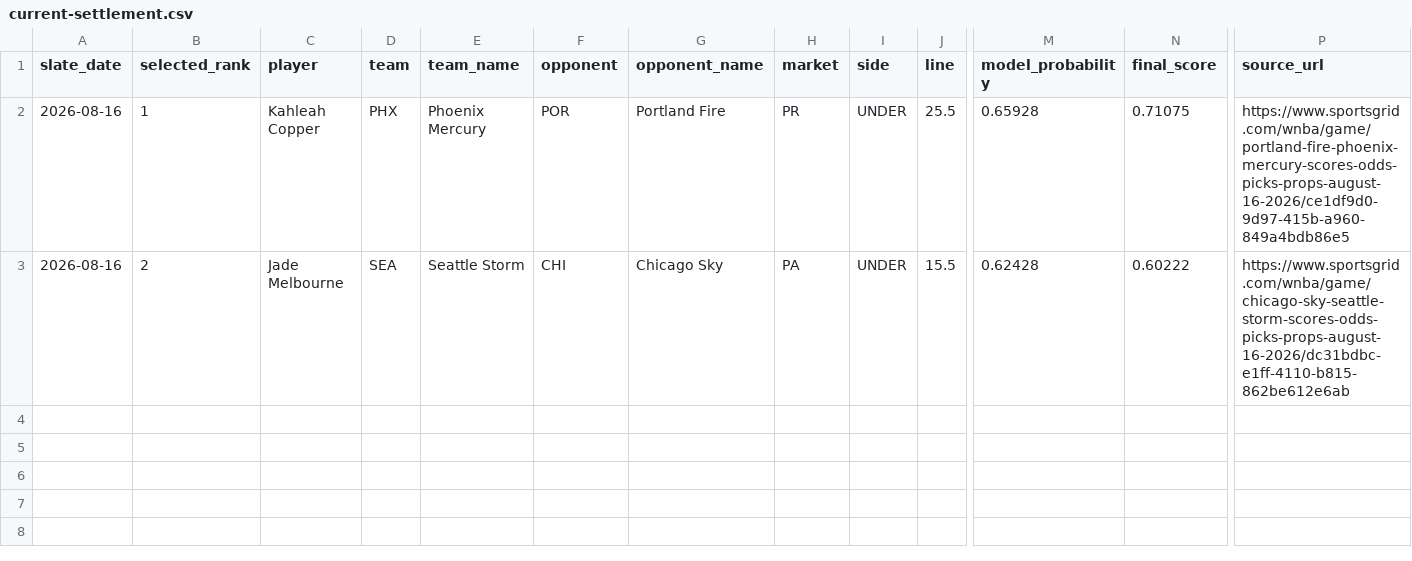
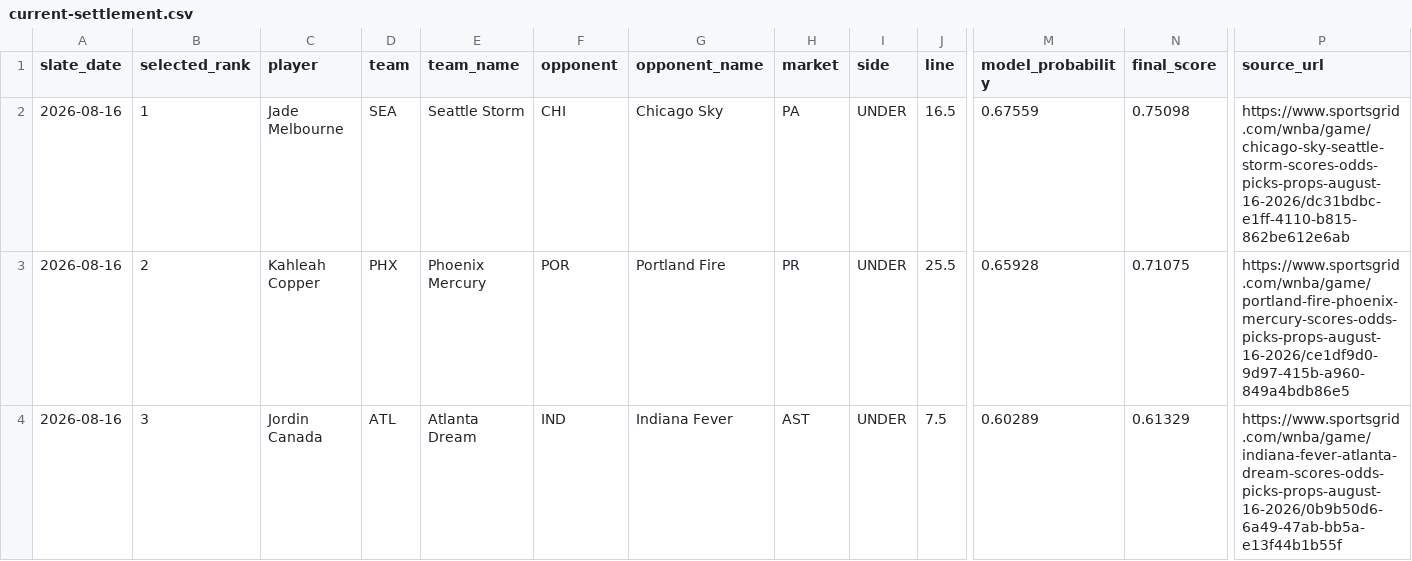
Before and after one commit to testqgw/SCP, a CSV file: wnba/output/current-settlement.csv, drawn as a sheet; only a part is shown, gaps mark what is left out; rows hold the shown columns only; the diff names each change by its address in the sheet, - before the commit and + after, or states it on an @@ line.

```diff
--- a/wnba/output/current-settlement.csv
+++ b/wnba/output/current-settlement.csv
-C2 (player): Kahleah Copper
+C2 (player): Jade Melbourne
-D2 (team): PHX
+D2 (team): SEA
-E2 (team_name): Phoenix Mercury
+E2 (team_name): Seattle Storm
-F2 (opponent): POR
+F2 (opponent): CHI
-G2 (opponent_name): Portland Fire
+G2 (opponent_name): Chicago Sky
-H2 (market): PR
+H2 (market): PA
-J2 (line): 25.5
+J2 (line): 16.5
-M2 (model_probability): 0.65928
+M2 (model_probability): 0.67559
-N2 (final_score): 0.71075
+N2 (final_score): 0.75098
-P2 (source_url): https://www.sportsgrid.com/wnba/game/portland-fire-phoenix-mercury-scores-odds-picks-props-august-16-2026/ce1df9d0-9d97-415b-a960-849a4bdb86e5
+P2 (source_url): https://www.sportsgrid.com/wnba/game/chicago-sky-seattle-storm-scores-odds-picks-props-august-16-2026/dc31bdbc-e1ff-4110-b815-862be612e6ab
-C3 (player): Jade Melbourne
+C3 (player): Kahleah Copper
-D3 (team): SEA
+D3 (team): PHX
-E3 (team_name): Seattle Storm
+E3 (team_name): Phoenix Mercury
-F3 (opponent): CHI
+F3 (opponent): POR
-G3 (opponent_name): Chicago Sky
+G3 (opponent_name): Portland Fire
-H3 (market): PA
+H3 (market): PR
-J3 (line): 15.5
+J3 (line): 25.5
-M3 (model_probability): 0.62428
+M3 (model_probability): 0.65928
-N3 (final_score): 0.60222
+N3 (final_score): 0.71075
-P3 (source_url): https://www.sportsgrid.com/wnba/game/chicago-sky-seattle-storm-scores-odds-picks-props-august-16-2026/dc31bdbc-e1ff-4110-b815-862be612e6ab
+P3 (source_url): https://www.sportsgrid.com/wnba/game/portland-fire-phoenix-mercury-scores-odds-picks-props-august-16-2026/ce1df9d0-9d97-415b-a960-849a4bdb86e5
+row 4: 2026-08-16 | 3 | Jordin Canada | ATL | Atlanta Dream | IND | Indiana Fever | AST | UNDER | 7.5 | 0.60289 | 0.61329 | https://www.sportsgrid.com/wnba/game/indiana-fever-atlanta-dream-scores-odds-picks-props-august-16-2026/0b9b50d6-6a49-47ab-bb5a-e13f44b1b55f
```
Also changed, not shown: wnba/data/current/sportsgrid_fanduel_board_2026-08-16.csv, wnba/output/current-card.csv, 5 other files.
